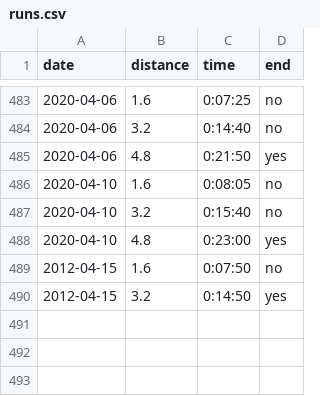
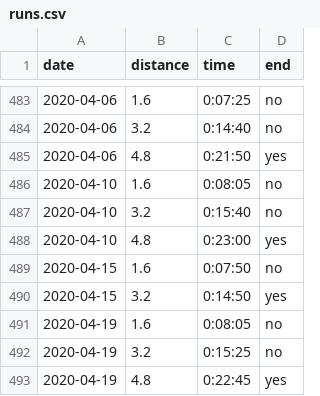
Before and after one commit to rob-in-europe/running, a CSV file: data/runs.csv, drawn as a sheet; only a part is shown, gaps mark what is left out.

Commit message:
Cool morning, did a few intervals

```diff
--- a/data/runs.csv
+++ b/data/runs.csv
@@ -488,3 +488,6 @@ date,distance,time,end
 2020-04-10,4.8,0:23:00,yes
-2012-04-15,1.6,0:07:50,no
-2012-04-15,3.2,0:14:50,yes
+2020-04-15,1.6,0:07:50,no
+2020-04-15,3.2,0:14:50,yes
+2020-04-19,1.6,0:08:05,no
+2020-04-19,3.2,0:15:25,no
+2020-04-19,4.8,0:22:45,yes
```
